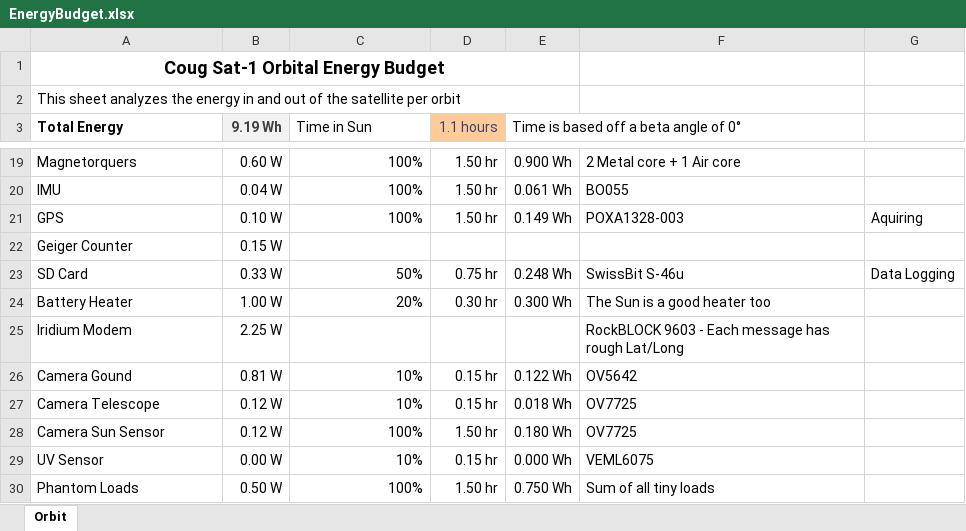
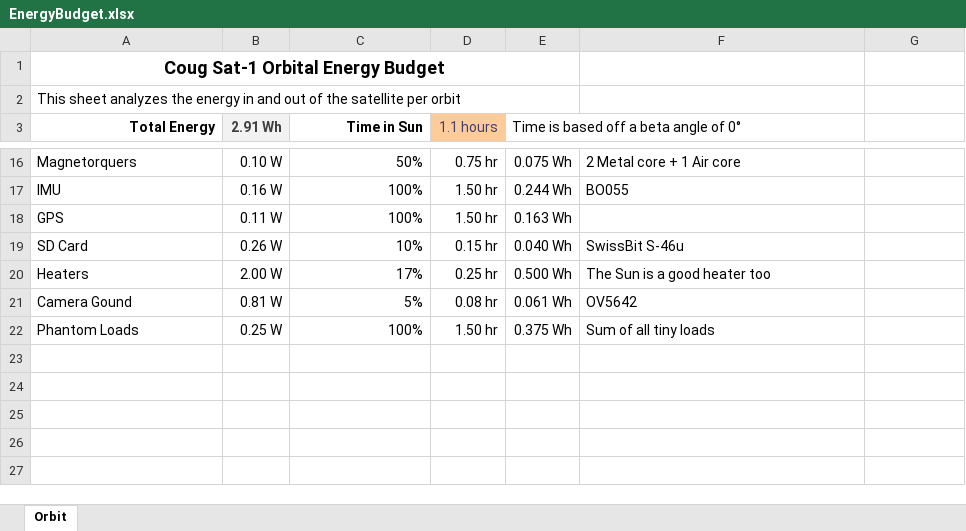
Before and after one commit to CougsInSpace/CougSat1-Hardware, an Excel workbook: CougSat1-PowerBoard/Documentation/Native/EnergyBudget.xlsx, sheet Orbit, drawn as a sheet; only a part is shown, gaps mark what is left out; values as stored, in another font and other column widths than the file's, no borders; charts and pictures and conditional formats not drawn; removed rows and columns are numbered as before the commit, all else as after; the diff covers the shown part only; the diff names each change by its address in the sheet, - before the commit and + after, or states it on an @@ line.

```diff
--- a/CougSat1-PowerBoard/Documentation/Native/EnergyBudget.xlsx (sheet Orbit)
+++ b/CougSat1-PowerBoard/Documentation/Native/EnergyBudget.xlsx (sheet Orbit)
-A3 alignment: left
+A3 alignment: right
-B3: 9.19 Wh
+B3: 2.91 Wh
@@ C3 alignment: left → right, bold: off → on @@
-B16 (2.91 Wh): 0.60 W
+B16 (2.91 Wh): 0.10 W
-C16 (Time in Sun): 100%
+C16 (Time in Sun): 50%
-D16 (1.1 hours): 1.50 hr
+D16 (1.1 hours): 0.75 hr
-E16: 0.900 Wh
+E16: 0.075 Wh
-B17 (2.91 Wh): 0.04 W
+B17 (2.91 Wh): 0.16 W
-E17: 0.061 Wh
+E17: 0.244 Wh
-B18 (2.91 Wh): 0.10 W
+B18 (2.91 Wh): 0.11 W
-E18: 0.149 Wh
+E18: 0.163 Wh
-F18: POXA1328-003
+F18: (empty)
-G18: Aquiring
+G18: (empty)
-row 22: Geiger Counter | 0.15 W
-B19 (2.91 Wh): 0.33 W
+B19 (2.91 Wh): 0.26 W
-C19 (Time in Sun): 50%
+C19 (Time in Sun): 10%
-D19 (1.1 hours): 0.75 hr
+D19 (1.1 hours): 0.15 hr
-E19: 0.248 Wh
+E19: 0.040 Wh
-G19: Data Logging
+G19: (empty)
-row 24: Battery Heater | 1.00 W | 20% | 0.30 hr | 0.300 Wh | The Sun is a good heater too
-row 25: Iridium Modem | 2.25 W |  |  |  | RockBLOCK 9603 - Each message has rough Lat/Long
+row 20: Heaters | 2.00 W | 17% | 0.25 hr | 0.500 Wh | The Sun is a good heater too
-C21 (Time in Sun): 10%
+C21 (Time in Sun): 5%
-D21 (1.1 hours): 0.15 hr
+D21 (1.1 hours): 0.08 hr
-E21: 0.122 Wh
+E21: 0.061 Wh
-row 27: Camera Telescope | 0.12 W | 10% | 0.15 hr | 0.018 Wh | OV7725
-row 28: Camera Sun Sensor | 0.12 W | 100% | 1.50 hr | 0.180 Wh | OV7725
-row 29: UV Sensor | 0.00 W | 10% | 0.15 hr | 0.000 Wh | VEML6075
-B22 (2.91 Wh): 0.50 W
+B22 (2.91 Wh): 0.25 W
-E22: 0.750 Wh
+E22: 0.375 Wh
```
Also changed, not shown: 2 added rows, 5 removed rows, 21 edited cells and cell formats elsewhere in this sheet, formulas that keep their value, charts or pictures.
